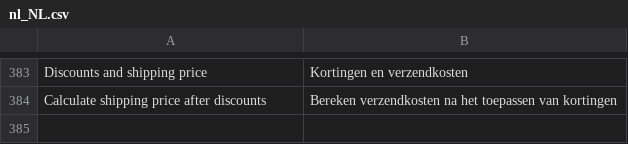
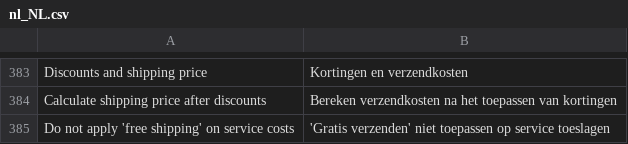
Before and after one commit to dhlparcel/plugin-magento2-release, a CSV file: i18n/nl_NL.csv, drawn as a sheet; only a part is shown, gaps mark what is left out; the diff names each change by its address in the sheet, - before the commit and + after, or states it on an @@ line.

```diff
--- a/i18n/nl_NL.csv
+++ b/i18n/nl_NL.csv
+row 385: Do not apply 'free shipping' on service costs | 'Gratis verzenden' niet toepassen op service toeslagen
```
Also changed, not shown: i18n/en_US.csv, 4 other files.
